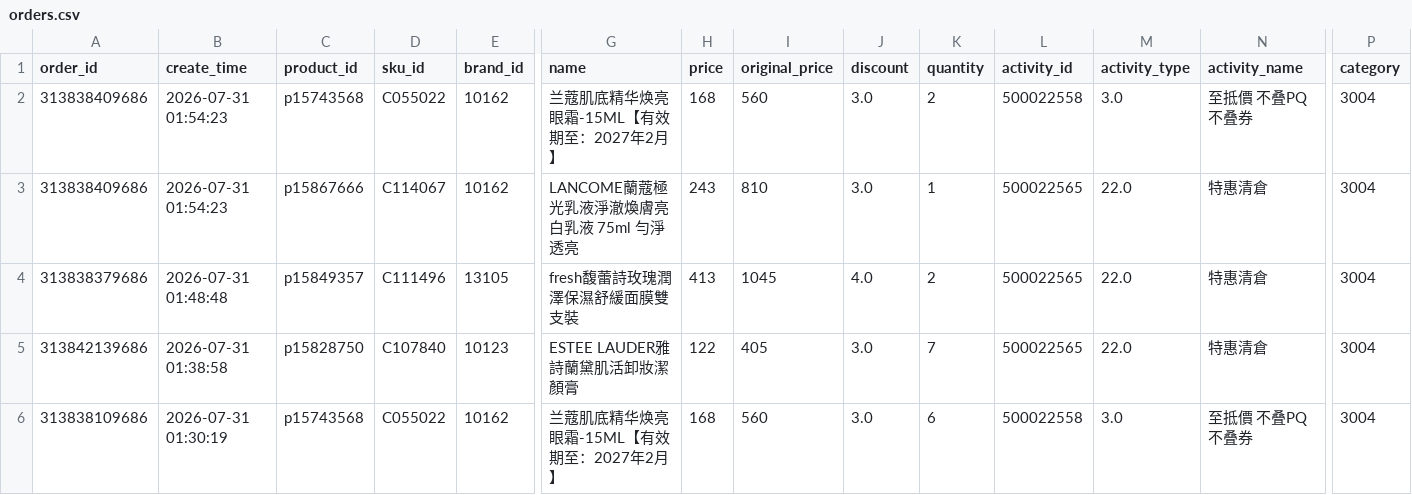
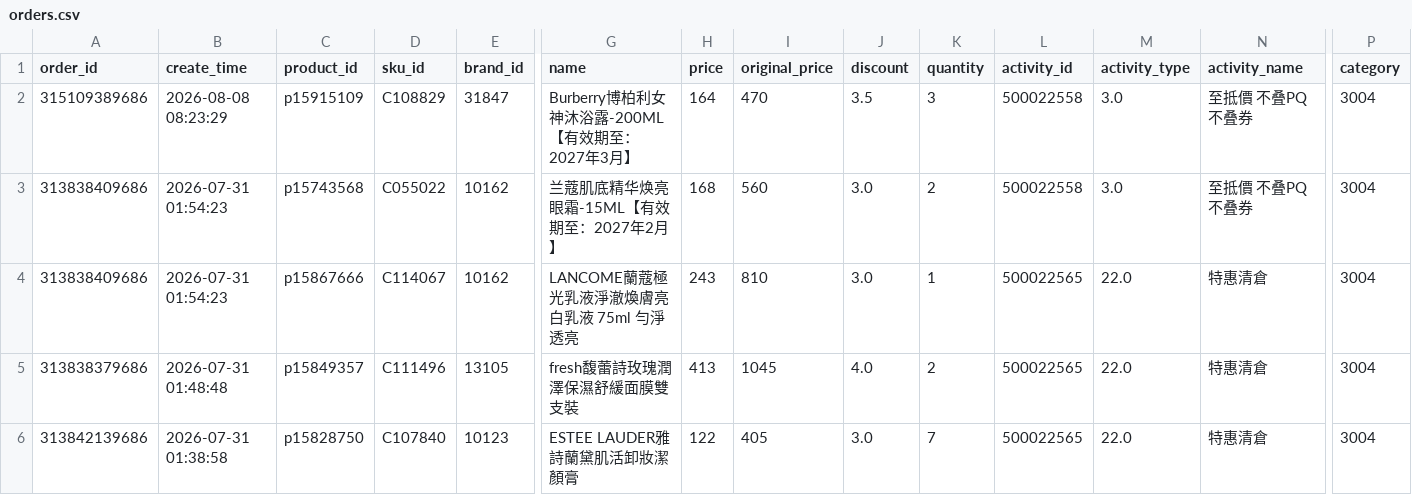
Before and after one commit to sophia-zhang-qwq/cdf-tracker, a CSV file: order/orders.csv, drawn as a sheet; only a part is shown, gaps mark what is left out; the shorter side is filled out with more unchanged rows; rows hold the shown columns only; the diff names each change by its address in the sheet, - before the commit and + after, or states it on an @@ line.

```diff
--- a/order/orders.csv
+++ b/order/orders.csv
+row 2: 315109389686 | 2026-08-08 08:23:29 | p15915109 | C108829 | 31847 | Burberry博柏利女神沐浴露-200ML【有效期至：2027年3月】 | 164 | 470 | 3.5 | 3 | 500022558 | 3.0 | 至抵價 不叠PQ不叠券 | 3004
```
Also changed, not shown: flash/today_flash.csv, full/clean_products.csv, 7 other files.
